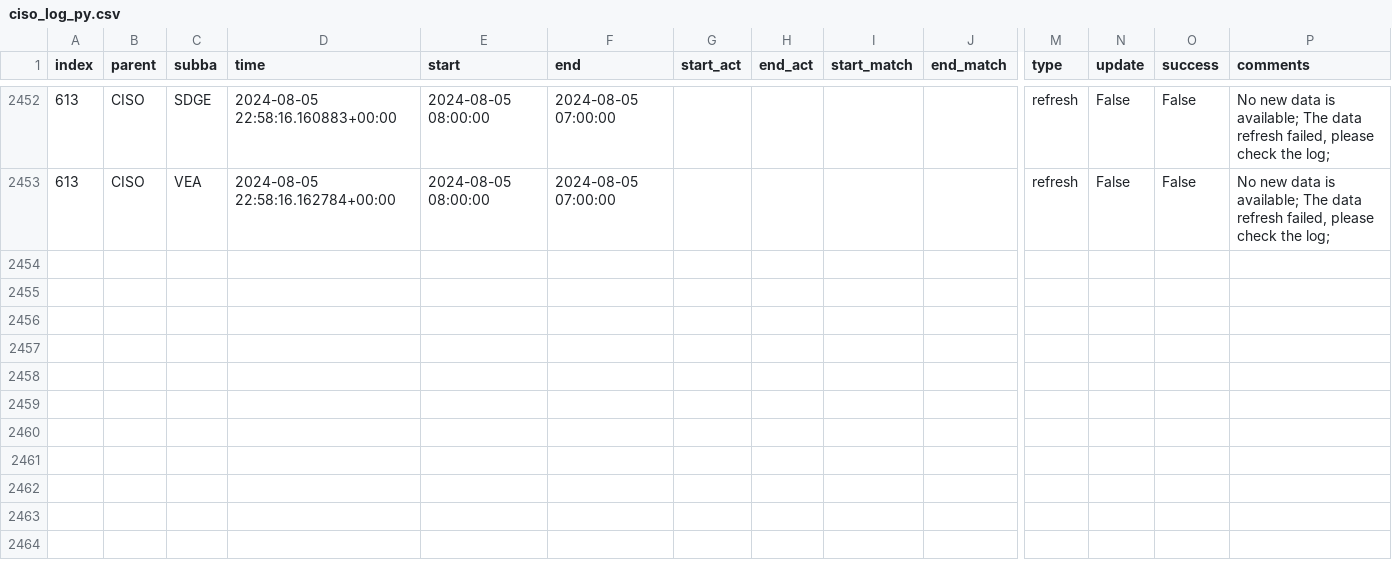
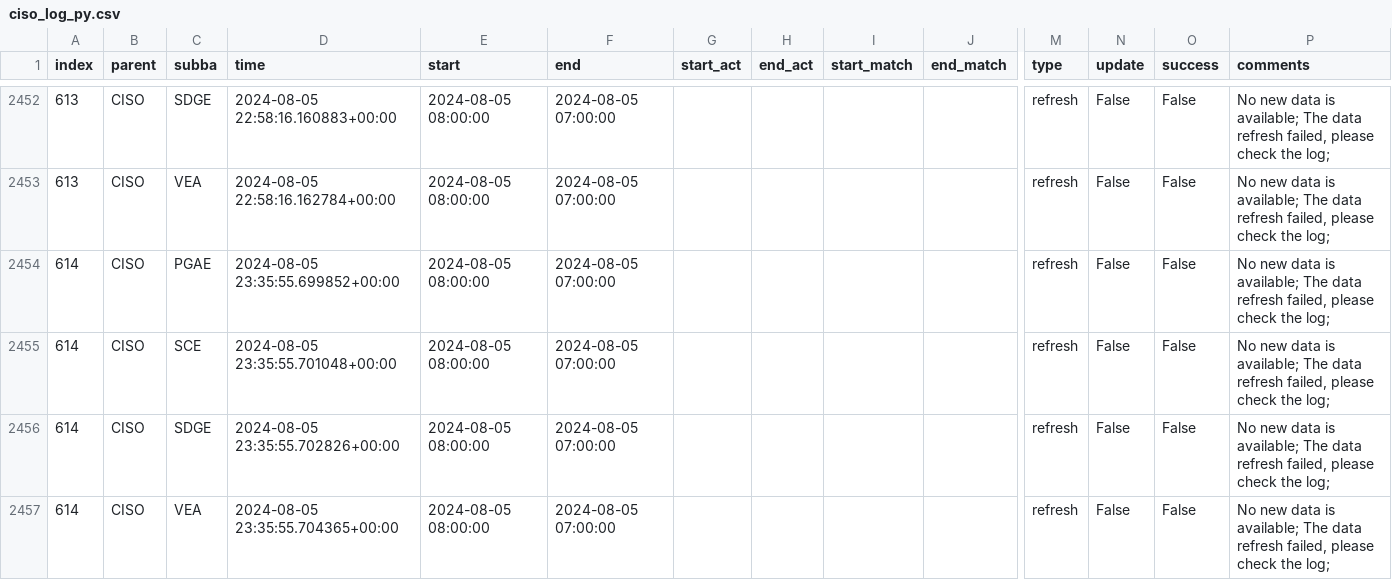
Before and after one commit to laughing-train/literate-train, a CSV file: metadata/ciso_log_py.csv, drawn as a sheet; only a part is shown, gaps mark what is left out; rows hold the shown columns only; the diff names each change by its address in the sheet, - before the commit and + after, or states it on an @@ line.

Commit message:
Auto update of the data

```diff
--- a/metadata/ciso_log_py.csv
+++ b/metadata/ciso_log_py.csv
+row 2454: 614 | CISO | PGAE | 2024-08-05 23:35:55.699852+00:00 | 2024-08-05 08:00:00 | 2024-08-05 07:00:00 |  |  |  |  | refresh | False | False | No new data is available; The data refresh failed, please check the log;
+row 2455: 614 | CISO | SCE | 2024-08-05 23:35:55.701048+00:00 | 2024-08-05 08:00:00 | 2024-08-05 07:00:00 |  |  |  |  | refresh | False | False | No new data is available; The data refresh failed, please check the log;
+row 2456: 614 | CISO | SDGE | 2024-08-05 23:35:55.702826+00:00 | 2024-08-05 08:00:00 | 2024-08-05 07:00:00 |  |  |  |  | refresh | False | False | No new data is available; The data refresh failed, please check the log;
+row 2457: 614 | CISO | VEA | 2024-08-05 23:35:55.704365+00:00 | 2024-08-05 08:00:00 | 2024-08-05 07:00:00 |  |  |  |  | refresh | False | False | No new data is available; The data refresh failed, please check the log;
```
Also changed, not shown: 2 other files.
